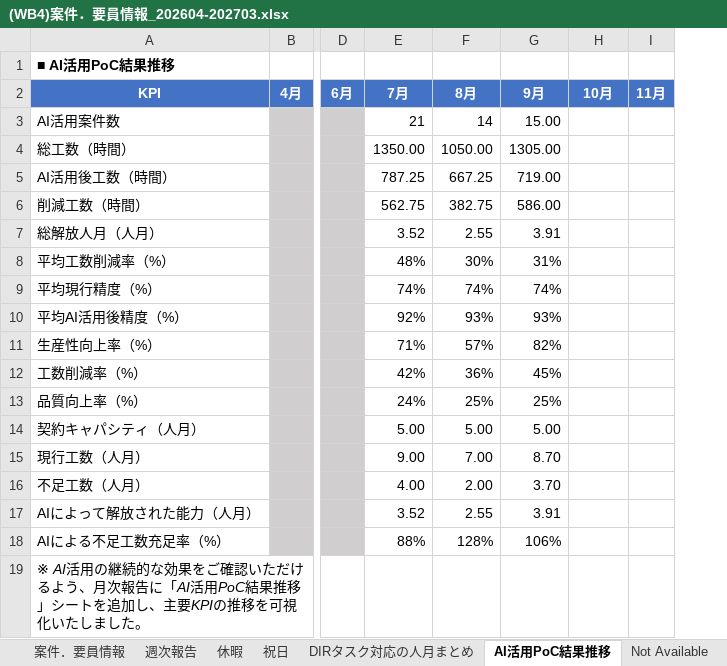
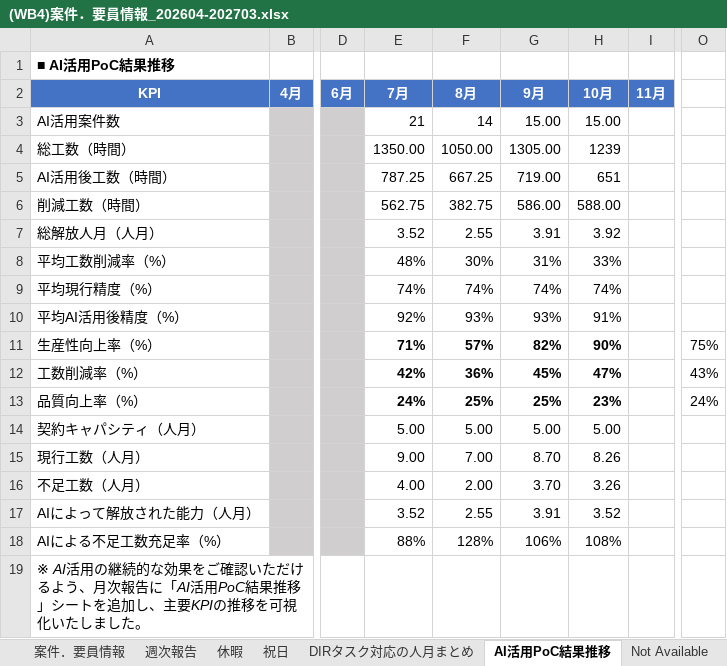
Before and after one commit to Suan-Yee/t_ok, an Excel workbook: (WB4)案件．要員情報_202604-202703.xlsx, sheet AI活用PoC結果推移, drawn as a sheet; only a part is shown, gaps mark what is left out; values as stored, in another font and other column widths than the file's, no borders; charts and pictures not drawn; the diff names each change by its address in the sheet, - before the commit and + after, or states it on an @@ line.

```diff
--- a/(WB4)案件．要員情報_202604-202703.xlsx (sheet AI活用PoC結果推移)
+++ b/(WB4)案件．要員情報_202604-202703.xlsx (sheet AI活用PoC結果推移)
+column O, rows 11-13: 75% | 43% | 24%
-H3 (10月): (empty)
+H3 (10月): 15.00
-H4 (10月): (empty)
+H4 (10月): 1239
-H5 (10月): (empty)
+H5 (10月): 651
-H6 (10月): (empty)
+H6 (10月): 588.00
-H7 (10月): (empty)
+H7 (10月): 3.92
-H8 (10月): (empty)
+H8 (10月): 33%
-H9 (10月): (empty)
+H9 (10月): 74%
-H10 (10月): (empty)
+H10 (10月): 91%
-E11:G13 bold: off
+E11:G13 bold: on
-H11 (10月): (empty)
+H11 (10月): 90%
-H12 (10月): (empty)
+H12 (10月): 47%
-H13 (10月): (empty)
+H13 (10月): 23%
-H14 (10月): (empty)
+H14 (10月): 5.00
-H15 (10月): (empty)
+H15 (10月): 8.26
-H16 (10月): (empty)
+H16 (10月): 3.26
-H17 (10月): (empty)
+H17 (10月): 3.52
-H18 (10月): (empty)
+H18 (10月): 108%
```
Also changed, not shown: sheet 案件．要員情報, sheet 案件．要員情報まとめ, sheet 週次報告, sheet 休暇, sheet DIRタスク対応の人月まとめ, formulas that keep their value, hidden cells, charts or pictures.
